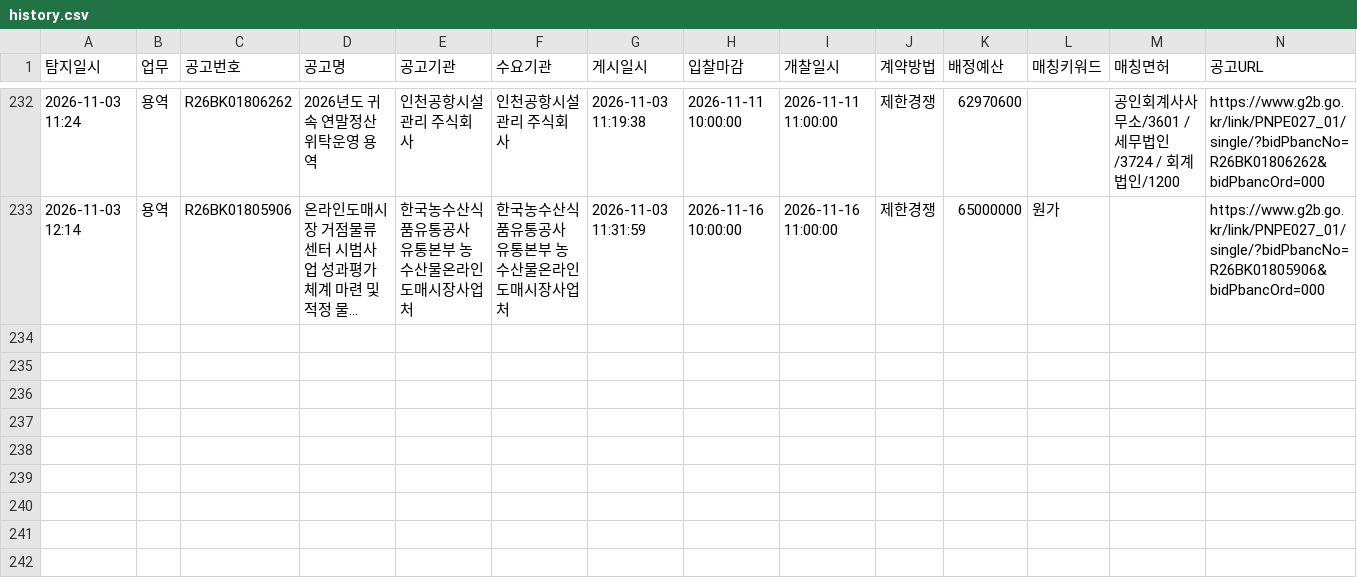
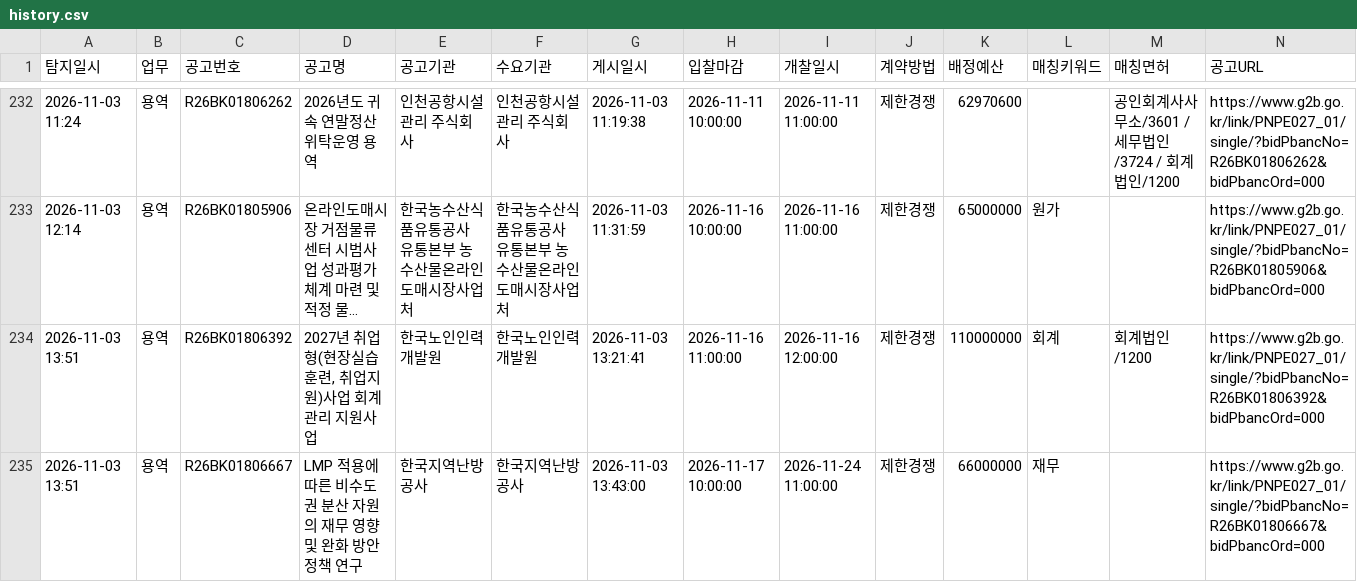
Before and after one commit to crouz070-afk/g2b-bid-alert, a CSV file: history.csv, drawn as a sheet; only a part is shown, gaps mark what is left out; long unchanged cells end in …; the diff names each change by its address in the sheet, - before the commit and + after, or states it on an @@ line.

```diff
--- a/history.csv
+++ b/history.csv
+row 234: 2026-11-03 13:51 | 용역 | R26BK01806392 | 2027년 취업형(현장실습 훈련, 취업지원)사업 회계관리 지원사업 | 한국노인인력개발원 | 한국노인인력개발원 | 2026-11-03 13:21:41 | 2026-11-16 11:00:00 | 2026-11-16 12:00:00 | 제한경쟁 | 110000000 | 회계 | 회계법인/1200 | https://www.g2b.go.kr/link/PNPE027_01/single/?bidPbancNo=R26BK01806392&bidPbancOrd=000
+row 235: 2026-11-03 13:51 | 용역 | R26BK01806667 | LMP 적용에 따른 비수도권 분산 자원의 재무 영향 및 완화 방안 정책 연구 | 한국지역난방공사 | 한국지역난방공사 | 2026-11-03 13:43:00 | 2026-11-17 10:00:00 | 2026-11-24 11:00:00 | 제한경쟁 | 66000000 | 재무 |  | https://www.g2b.go.kr/link/PNPE027_01/single/?bidPbancNo=R26BK01806667&bidPbancOrd=000
```
Also changed, not shown: 2 other files.
